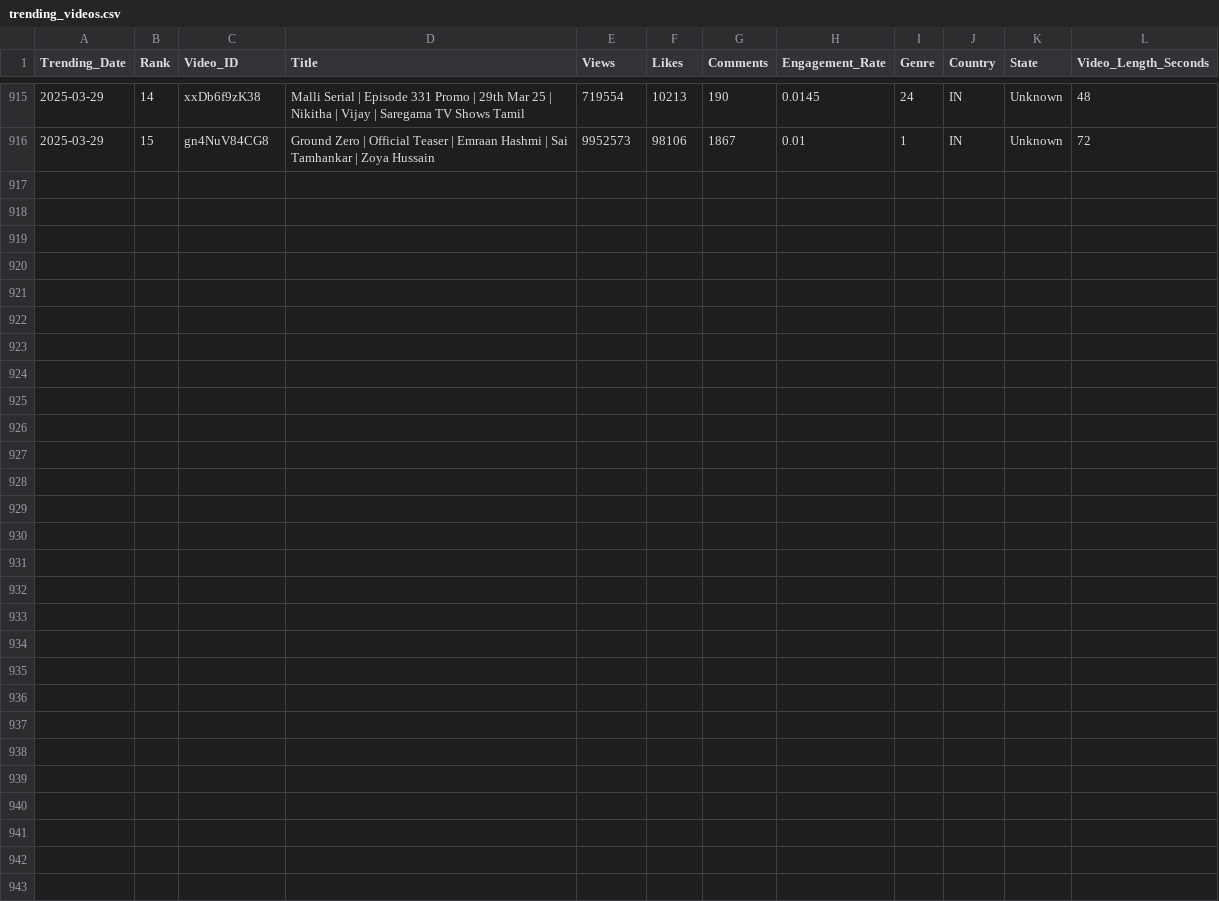
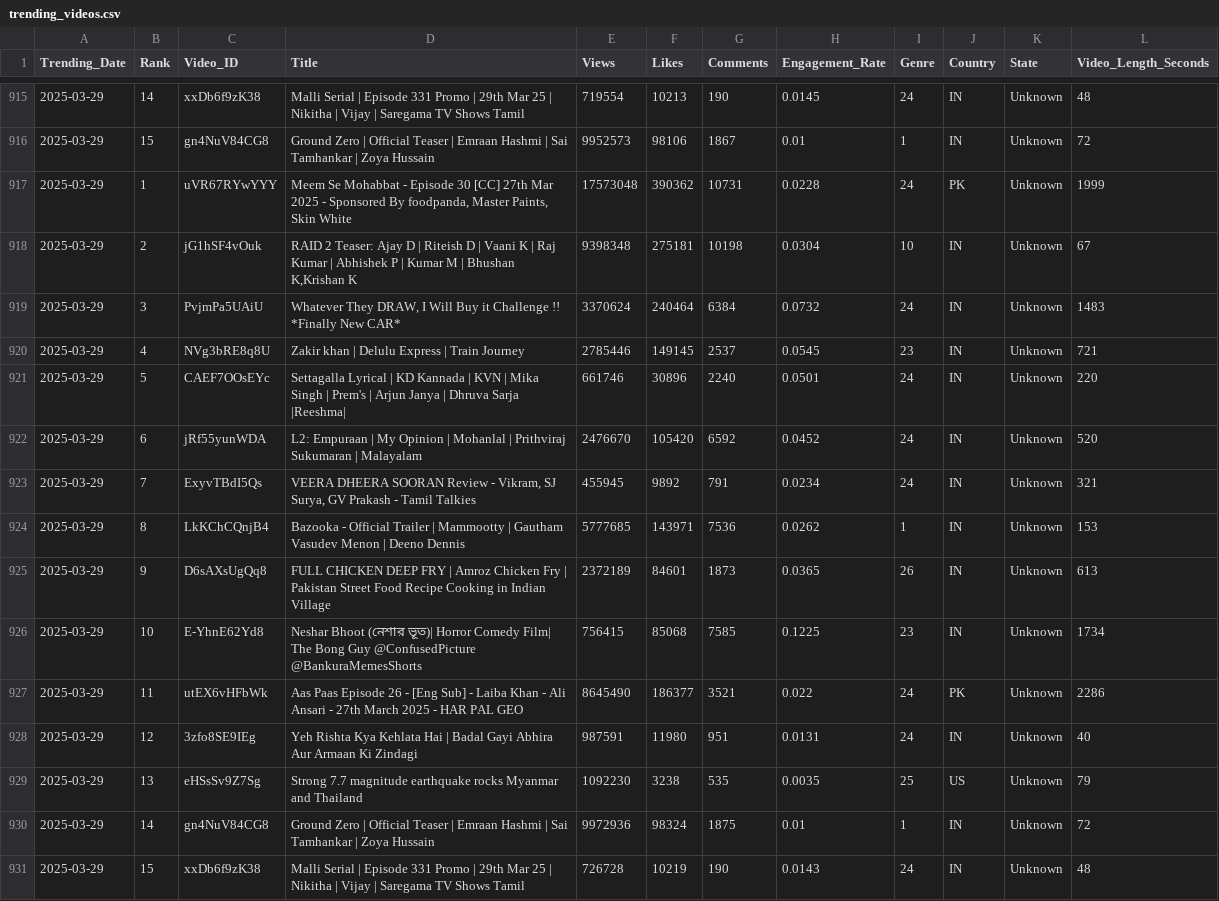
Before and after one commit to Sugesh-Raj/youtube-trend-analysis, a CSV file: trending_videos.csv, drawn as a sheet; only a part is shown, gaps mark what is left out; the diff names each change by its address in the sheet, - before the commit and + after, or states it on an @@ line.

```diff
--- a/trending_videos.csv
+++ b/trending_videos.csv
+row 917: 2025-03-29 | 1 | uVR67RYwYYY | Meem Se Mohabbat - Episode 30 [CC] 27th Mar 2025 - Sponsored By foodpanda, Master Paints, Skin White | 17573048 | 390362 | 10731 | 0.0228 | 24 | PK | Unknown | 1999
+row 918: 2025-03-29 | 2 | jG1hSF4vOuk | RAID 2 Teaser: Ajay D | Riteish D | Vaani K | Raj Kumar | Abhishek P | Kumar M | Bhushan K,Krishan K | 9398348 | 275181 | 10198 | 0.0304 | 10 | IN | Unknown | 67
+row 919: 2025-03-29 | 3 | PvjmPa5UAiU | Whatever They DRAW, I Will Buy it Challenge !! *Finally New CAR* | 3370624 | 240464 | 6384 | 0.0732 | 24 | IN | Unknown | 1483
+row 920: 2025-03-29 | 4 | NVg3bRE8q8U | Zakir khan | Delulu Express | Train Journey | 2785446 | 149145 | 2537 | 0.0545 | 23 | IN | Unknown | 721
+row 921: 2025-03-29 | 5 | CAEF7OOsEYc | Settagalla Lyrical | KD Kannada | KVN | Mika Singh | Prem's | Arjun Janya | Dhruva Sarja |Reeshma| | 661746 | 30896 | 2240 | 0.0501 | 24 | IN | Unknown | 220
+row 922: 2025-03-29 | 6 | jRf55yunWDA | L2: Empuraan | My Opinion | Mohanlal | Prithviraj Sukumaran | Malayalam | 2476670 | 105420 | 6592 | 0.0452 | 24 | IN | Unknown | 520
+row 923: 2025-03-29 | 7 | ExyvTBdI5Qs | VEERA DHEERA SOORAN Review - Vikram, SJ Surya, GV Prakash - Tamil Talkies | 455945 | 9892 | 791 | 0.0234 | 24 | IN | Unknown | 321
+row 924: 2025-03-29 | 8 | LkKChCQnjB4 | Bazooka - Official Trailer | Mammootty | Gautham Vasudev Menon | Deeno Dennis | 5777685 | 143971 | 7536 | 0.0262 | 1 | IN | Unknown | 153
+row 925: 2025-03-29 | 9 | D6sAXsUgQq8 | FULL CHICKEN DEEP FRY | Amroz Chicken Fry | Pakistan Street Food Recipe Cooking in Indian Village | 2372189 | 84601 | 1873 | 0.0365 | 26 | IN | Unknown | 613
+row 926: 2025-03-29 | 10 | E-YhnE62Yd8 | Neshar Bhoot (নেশার ভূত)| Horror Comedy Film| The Bong Guy @ConfusedPicture @BankuraMemesShorts | 756415 | 85068 | 7585 | 0.1225 | 23 | IN | Unknown | 1734
+row 927: 2025-03-29 | 11 | utEX6vHFbWk | Aas Paas Episode 26 - [Eng Sub] - Laiba Khan - Ali Ansari - 27th March 2025 - HAR PAL GEO | 8645490 | 186377 | 3521 | 0.022 | 24 | PK | Unknown | 2286
+row 928: 2025-03-29 | 12 | 3zfo8SE9IEg | Yeh Rishta Kya Kehlata Hai | Badal Gayi Abhira Aur Armaan Ki Zindagi | 987591 | 11980 | 951 | 0.0131 | 24 | IN | Unknown | 40
+row 929: 2025-03-29 | 13 | eHSsSv9Z7Sg | Strong 7.7 magnitude earthquake rocks Myanmar and Thailand | 1092230 | 3238 | 535 | 0.0035 | 25 | US | Unknown | 79
+row 930: 2025-03-29 | 14 | gn4NuV84CG8 | Ground Zero | Official Teaser | Emraan Hashmi | Sai Tamhankar | Zoya Hussain | 9972936 | 98324 | 1875 | 0.01 | 1 | IN | Unknown | 72
+row 931: 2025-03-29 | 15 | xxDb6f9zK38 | Malli Serial | Episode 331 Promo | 29th Mar 25 | Nikitha | Vijay | Saregama TV Shows Tamil | 726728 | 10219 | 190 | 0.0143 | 24 | IN | Unknown | 48
```
